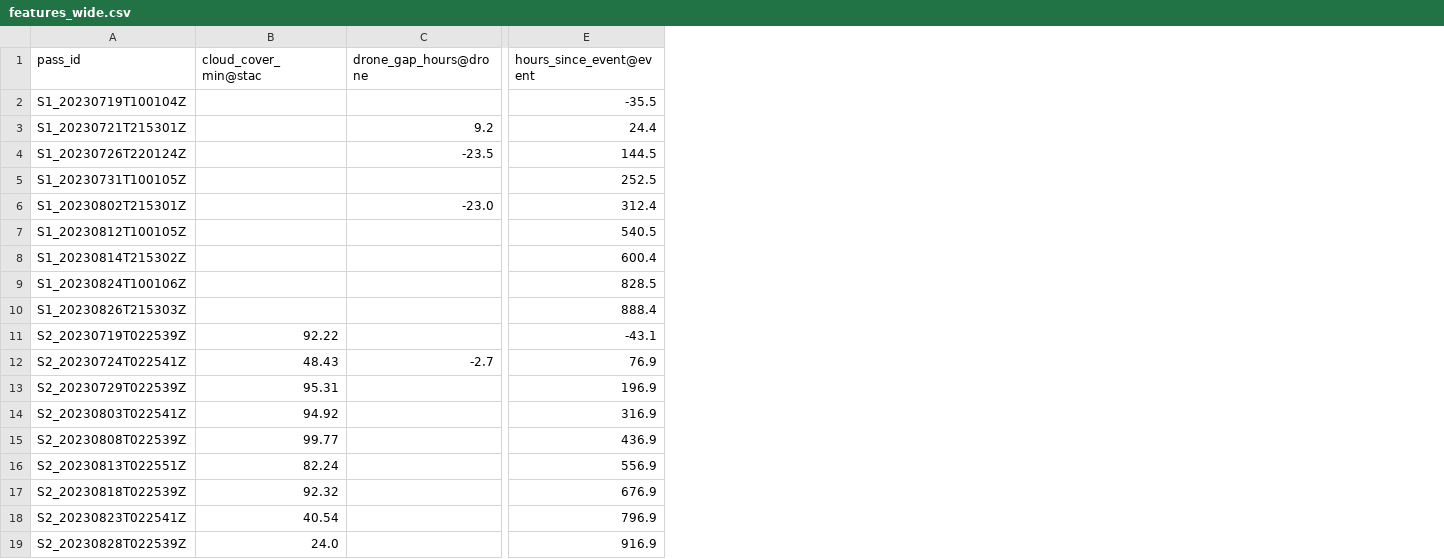
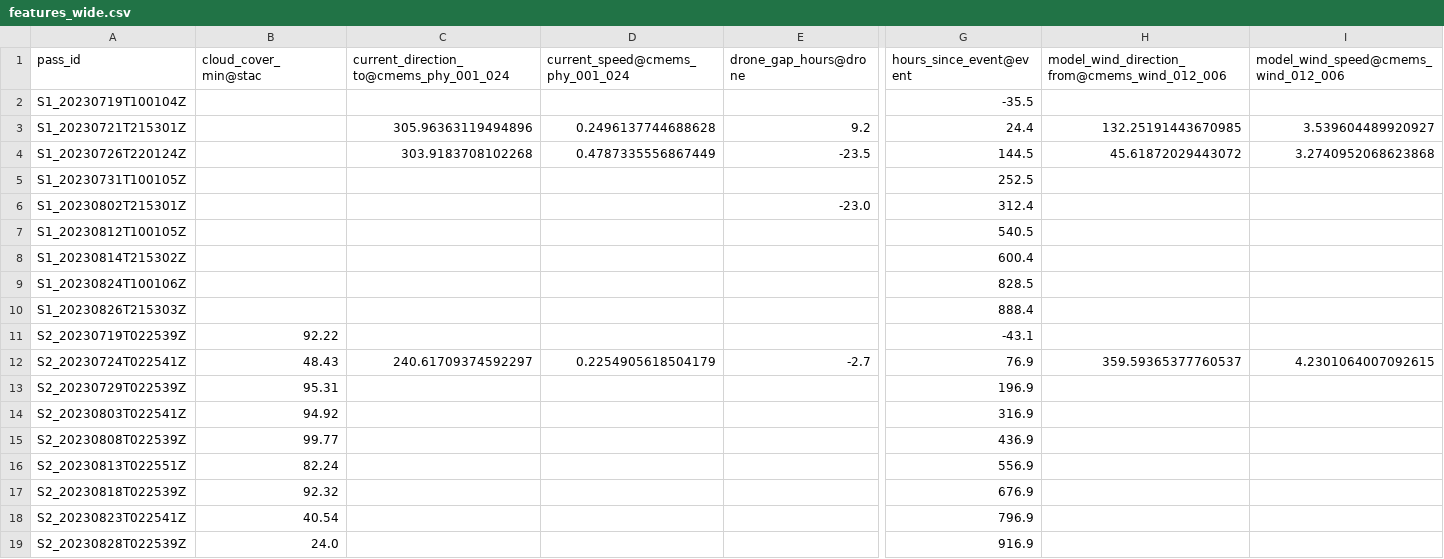
Before and after one commit to huiyin114/spill-tracking-vision, a CSV file: data/features_wide.csv, drawn as a sheet; only a part is shown, gaps mark what is left out; the diff names each change by its address in the sheet, - before the commit and + after, or states it on an @@ line.

```diff
--- a/data/features_wide.csv
+++ b/data/features_wide.csv
+column C, rows 1-12: current_direction_to@cmems_phy_001_024 |  | 305.96363119494896 | 303.9183708102268 |  |  |  |  |  |  |  | 240.61709374592297
+column D (current_speed@cmems_phy_001_024), rows 3-12: 0.2496137744688628 | 0.4787335556867449 |  |  |  |  |  |  |  | 0.2254905618504179
+column H, rows 1-12: model_wind_direction_from@cmems_wind_012_006 |  | 132.25191443670985 | 45.61872029443072 |  |  |  |  |  |  |  | 359.59365377760537
+column I, rows 1-12: model_wind_speed@cmems_wind_012_006 |  | 3.539604489920927 | 3.2740952068623868 |  |  |  |  |  |  |  | 4.2301064007092615
```
Also changed, not shown: data/features_long.csv, 12 other files.
